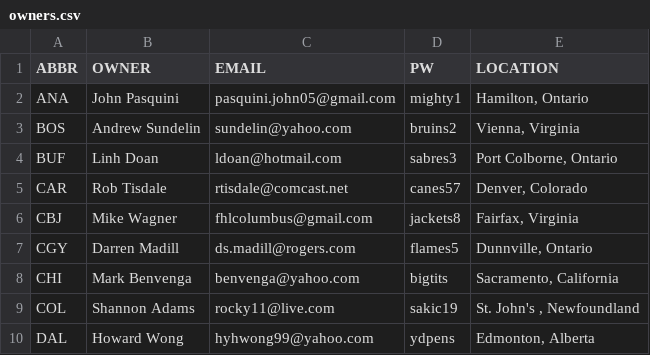
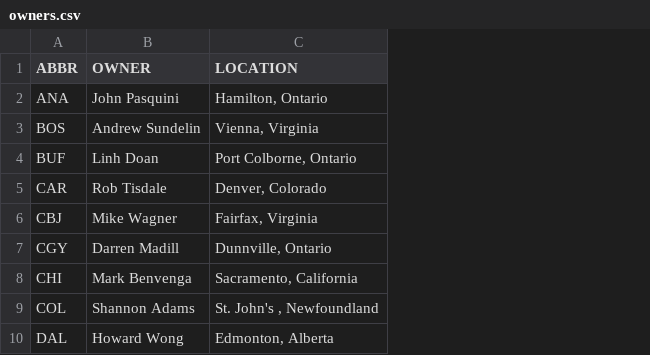
Before and after one commit to jduteau/fhl-dashboard-observable, a CSV file: src/data/static/2026-27/owners.csv, drawn as a sheet; only a part is shown; the diff names each change by its address in the sheet, - before the commit and + after, or states it on an @@ line.

```diff
--- a/src/data/static/2026-27/owners.csv
+++ b/src/data/static/2026-27/owners.csv
-column C (EMAIL), rows 2-10: pasquini.john05@gmail.com | sundelin@yahoo.com | ldoan@hotmail.com | rtisdale@comcast.net | fhlcolumbus@gmail.com | ds.madill@rogers.com | benvenga@yahoo.com | rocky11@live.com | hyhwong99@yahoo.com
-column D (PW), rows 2-10: mighty1 | bruins2 | sabres3 | canes57 | jackets8 | flames5 | bigtits | sakic19 | ydpens
```
Also changed, not shown: src/data/static/2025-26/owners.csv, 19 other files.
